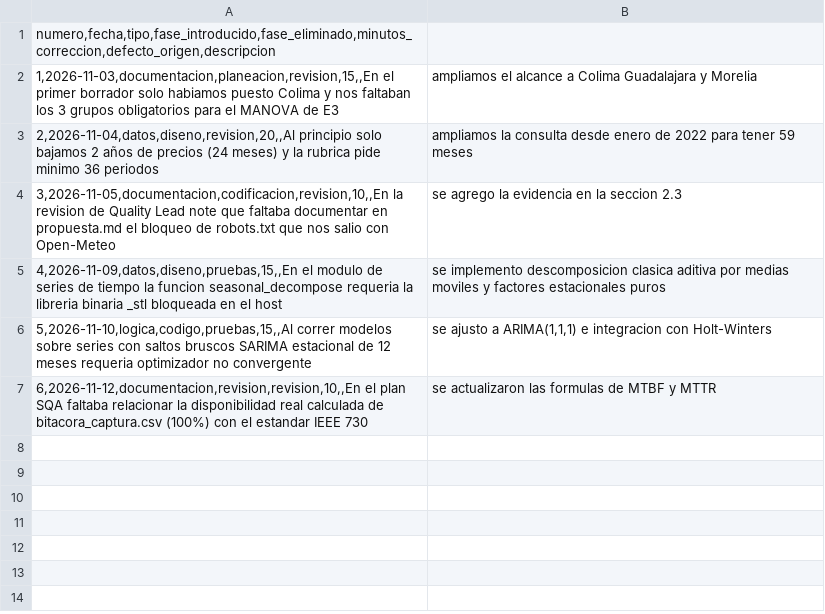
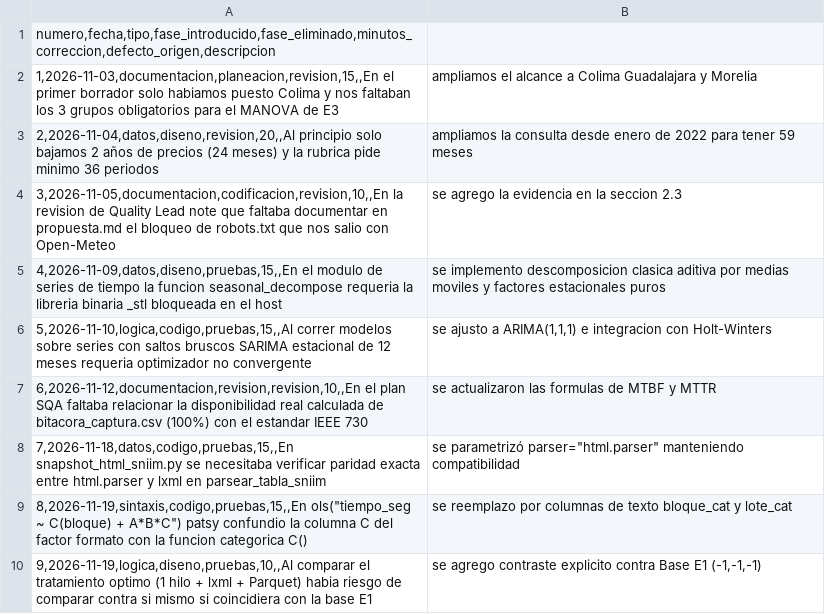
Before and after one commit to AdolfOrtega/tdl-canastita-proyecto, a CSV file: calidad/defectos-andrea.csv, drawn as a sheet; the diff names each change by its address in the sheet, - before the commit and + after, or states it on an @@ line.

Commit message:
feat(E2): protocolo de auditoria cruzada, registros PSP Andrea, relatoria E2 y ficha oficial de entrega

```diff
--- a/calidad/defectos-andrea.csv
+++ b/calidad/defectos-andrea.csv
+row 8: 7,2026-11-18,datos,codigo,pruebas,15,,En snapshot_html_sniim.py se necesitaba verificar paridad exacta entre html.parser y lxml en parsear_tabla_sniim | se parametrizó parser="html.parser" manteniendo compatibilidad
+row 9: 8,2026-11-19,sintaxis,codigo,pruebas,15,,En ols("tiempo_seg ~ C(bloque) + A*B*C") patsy confundio la columna C del factor formato con la funcion categorica C() | se reemplazo por columnas de texto bloque_cat y lote_cat
+row 10: 9,2026-11-19,logica,diseno,pruebas,10,,Al comparar el tratamiento optimo (1 hilo + lxml + Parquet) habia riesgo de comparar contra si mismo si coincidiera con la base E1 | se agrego contraste explicito contra Base E1 (-1,-1,-1)
```
Also changed, not shown: calidad/tiempo-andrea.csv, 5 other files.
